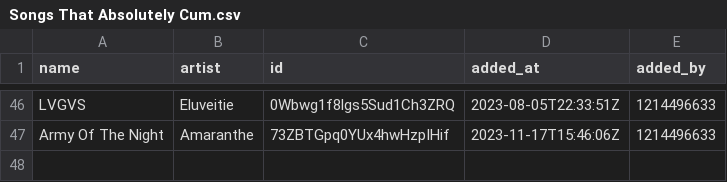
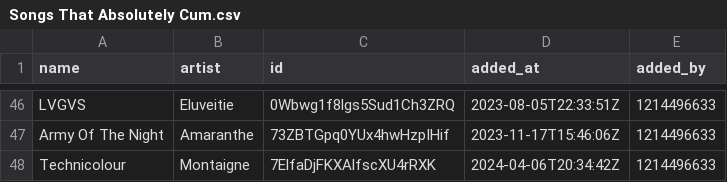
Before and after one commit to Ari-Zerner/spotify-archive, a CSV file: playlists/Songs That Absolutely Cum.csv, drawn as a sheet; only a part is shown, gaps mark what is left out.

```diff
--- a/playlists/Songs That Absolutely Cum.csv
+++ b/playlists/Songs That Absolutely Cum.csv
@@ -47 +47,2 @@ LVGVS,Eluveitie,0Wbwg1f8lgs5Sud1Ch3ZRQ,2023-08-05T22:33:51Z,1214496633
 Army Of The Night,Amaranthe,73ZBTGpq0YUx4hwHzpIHif,2023-11-17T15:46:06Z,1214496633
+Technicolour,Montaigne,7ElfaDjFKXAlfscXU4rRXK,2024-04-06T20:34:42Z,1214496633
```
Also changed, not shown: playlists/BANGERS ONYL.csv, playlists/Songs I Added To This Playlist When I Was High.csv, 6 other files.
